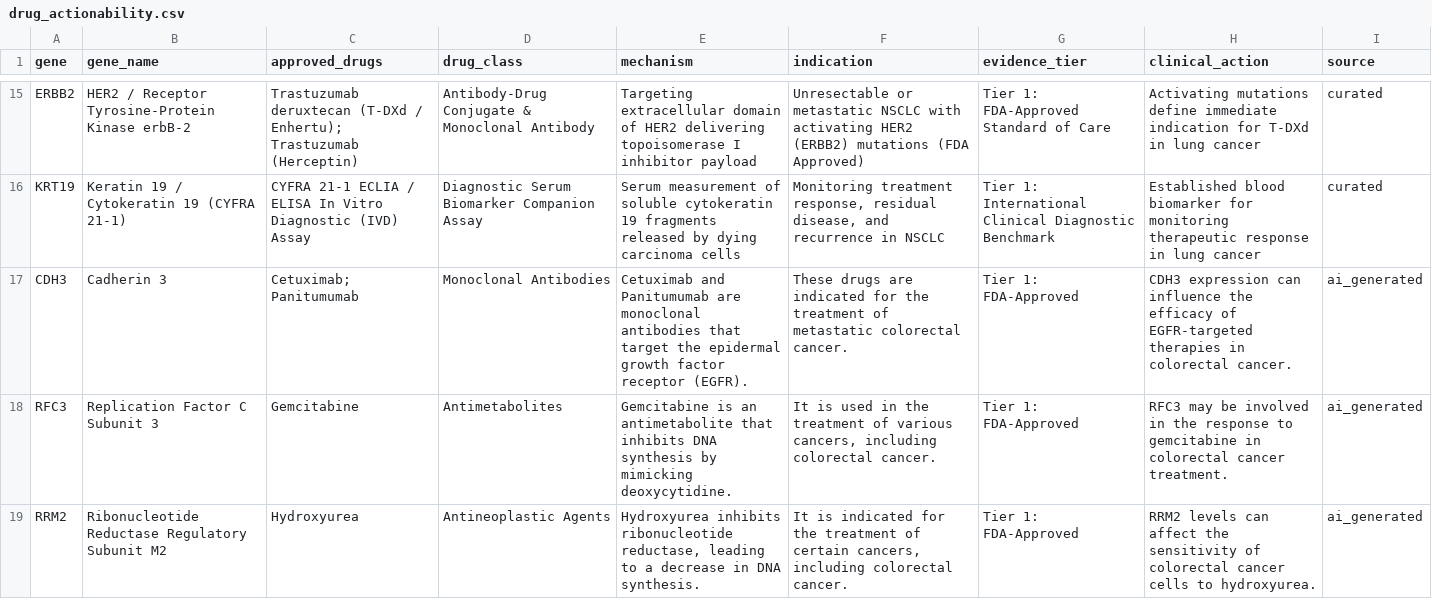
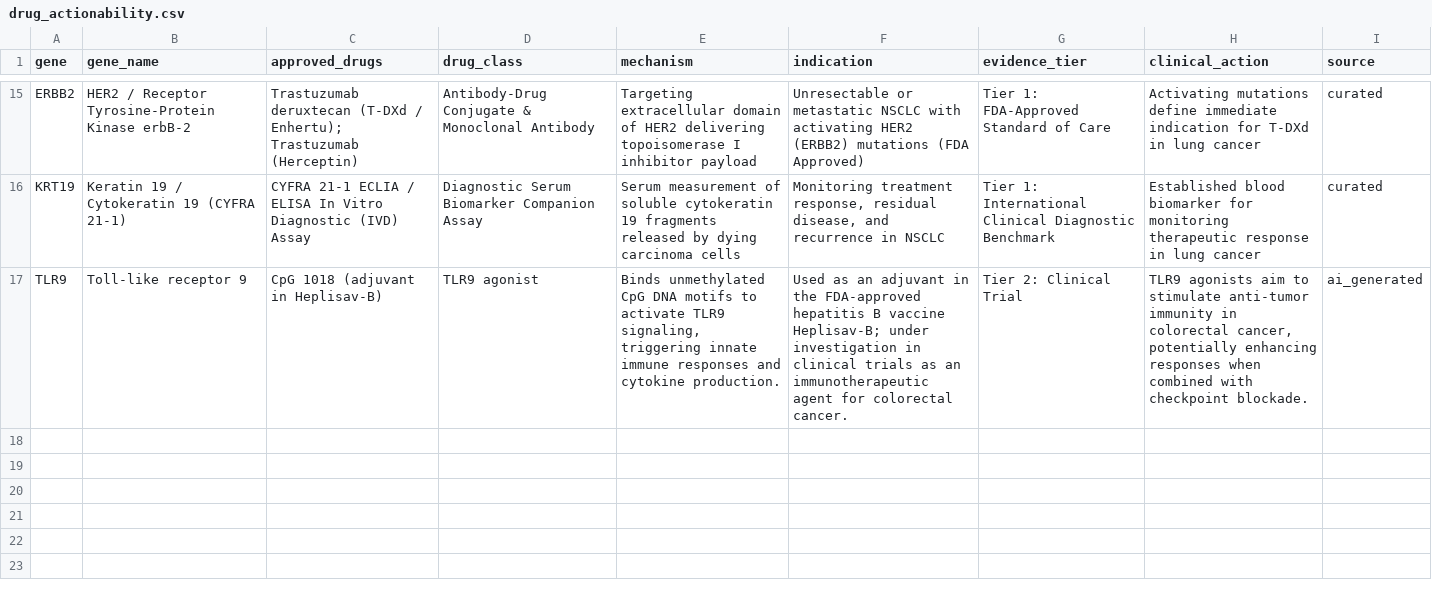
Before and after one commit to JKanishKumar2310/cancer-biomarker-pipeline, a CSV file: results/drug_actionability.csv, drawn as a sheet; only a part is shown, gaps mark what is left out.

```diff
--- a/results/drug_actionability.csv
+++ b/results/drug_actionability.csv
@@ -16,4 +16,2 @@ ERBB2,HER2 / Receptor Tyrosine-Protein Kinase erbB-2,Trastuzumab deruxtecan (T-D
 KRT19,Keratin 19 / Cytokeratin 19 (CYFRA 21-1),CYFRA 21-1 ECLIA / ELISA In Vitro Diagnostic (IVD) Assay,Diagnostic Serum Biomarker Companion Assay,Serum measurement of soluble cytokeratin 19 fragments released by dying carcinoma cells,"Monitoring treatment response, residual disease, and recurrence in NSCLC",Tier 1: International Clinical Diagnostic Benchmark,Established blood biomarker for monitoring therapeutic response in lung cancer,curated
-CDH3,Cadherin 3,Cetuximab; Panitumumab,Monoclonal Antibodies,Cetuximab and Panitumumab are monoclonal antibodies that target the epidermal growth factor receptor (EGFR).,These drugs are indicated for the treatment of metastatic colorectal cancer.,Tier 1: FDA-Approved,CDH3 expression can influence the efficacy of EGFR-targeted therapies in colorectal cancer.,ai_generated
-RFC3,Replication Factor C Subunit 3,Gemcitabine,Antimetabolites,Gemcitabine is an antimetabolite that inhibits DNA synthesis by mimicking deoxycytidine.,"It is used in the treatment of various cancers, including colorectal cancer.",Tier 1: FDA-Approved,RFC3 may be involved in the response to gemcitabine in colorectal cancer treatment.,ai_generated
-RRM2,Ribonucleotide Reductase Regulatory Subunit M2,Hydroxyurea,Antineoplastic Agents,"Hydroxyurea inhibits ribonucleotide reductase, leading to a decrease in DNA synthesis.","It is indicated for the treatment of certain cancers, including colorectal cancer.",Tier 1: FDA-Approved,RRM2 levels can affect the sensitivity of colorectal cancer cells to hydroxyurea.,ai_generated
+TLR9,Toll-like receptor 9,CpG 1018 (adjuvant in Heplisav-B),TLR9 agonist,"Binds unmethylated CpG DNA motifs to activate TLR9 signaling, triggering innate immune responses and cytokine production.",Used as an adjuvant in the FDA-approved hepatitis B vaccine Heplisav-B; under investigation in clinical trials as an immunotherapeutic agent for colorectal cancer.,Tier 2: Clinical Trial,"TLR9 agonists aim to stimulate anti-tumor immunity in colorectal cancer, potentially enhancing responses when combined with checkpoint blockade.",ai_generated
```
Also changed, not shown: results/annotated_biomarkers.csv, results/external_roc_curve.csv, 8 other files.
